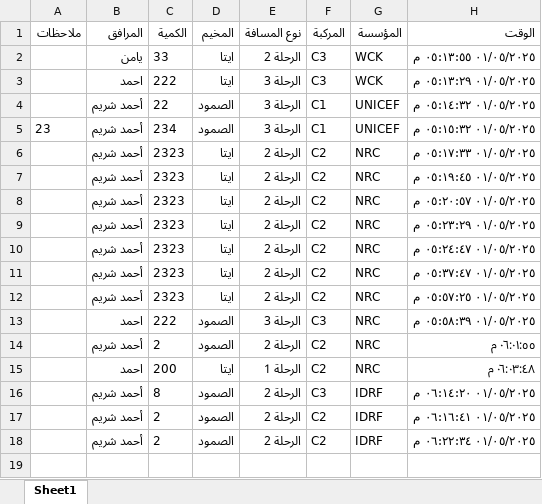
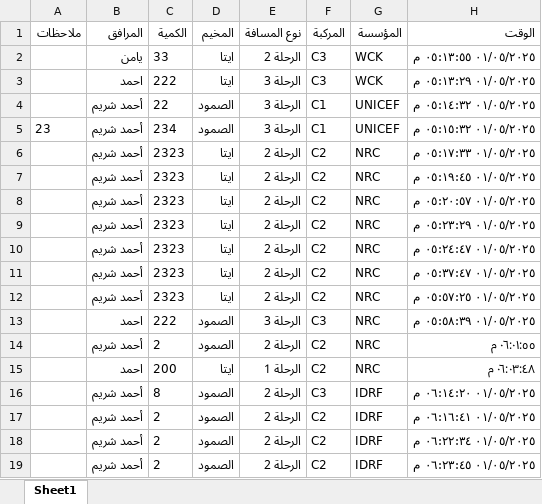
Before and after one commit to mathmodel2/Logger-Eta, an Excel workbook: Database/Report-2025-05-01.xlsx, sheet Sheet1, drawn as a sheet; values as stored, in another font and other column widths than the file's, no borders; the diff names each change by its address in the sheet, - before the commit and + after, or states it on an @@ line.

```diff
--- a/Database/Report-2025-05-01.xlsx (sheet Sheet1)
+++ b/Database/Report-2025-05-01.xlsx (sheet Sheet1)
+row 19:  | أحمد شريم | 2 | الصمود | الرحلة 2 | C2 | IDRF | ٠١/٠٥/٢٠٢٥ ٠٦:٢٣:٤٥ م
```
